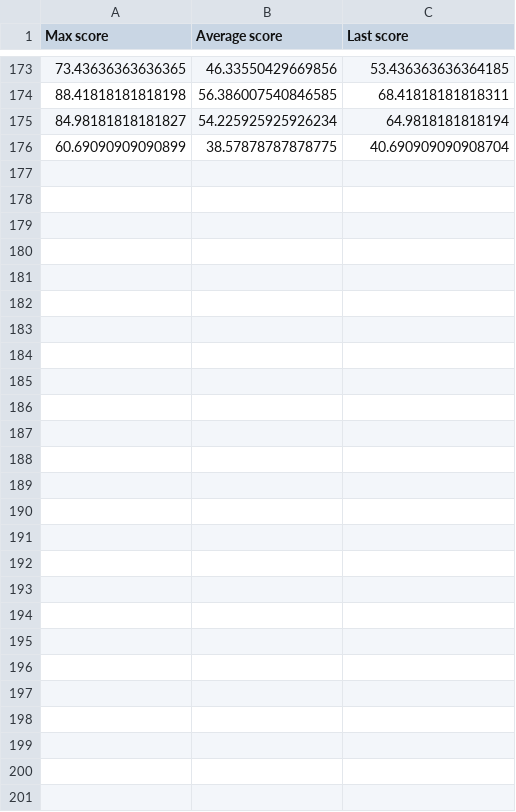
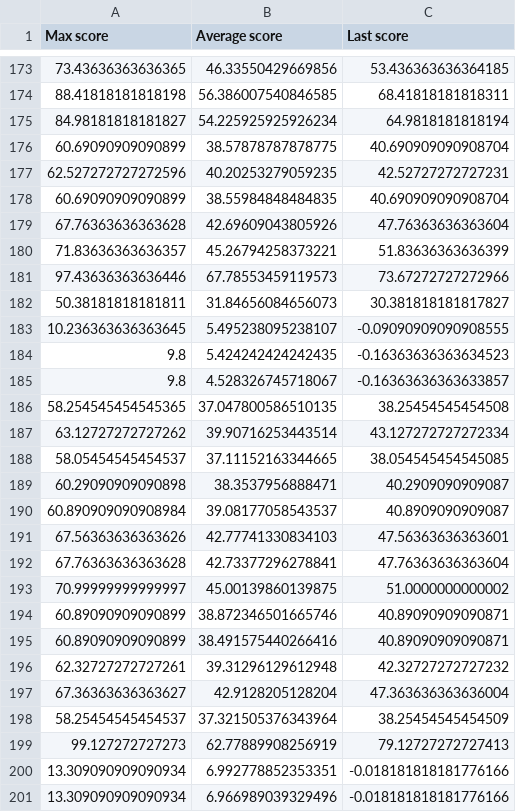
Before and after one commit to nathan-hoche/CarRacing, a CSV file: saves/SelectiveKMNN_DQN.csv, drawn as a sheet; only a part is shown, gaps mark what is left out; the diff names each change by its address in the sheet, - before the commit and + after, or states it on an @@ line.

```diff
--- a/saves/SelectiveKMNN_DQN.csv
+++ b/saves/SelectiveKMNN_DQN.csv
+row 177: 62.527272727272596 | 40.20253279059235 | 42.52727272727231
+row 178: 60.69090909090899 | 38.55984848484835 | 40.690909090908704
+row 179: 67.76363636363628 | 42.69609043805926 | 47.76363636363604
+row 180: 71.83636363636357 | 45.26794258373221 | 51.83636363636399
+row 181: 97.43636363636446 | 67.78553459119573 | 73.67272727272966
+row 182: 50.38181818181811 | 31.84656084656073 | 30.381818181817827
+row 183: 10.236363636363645 | 5.495238095238107 | -0.09090909090908555
+row 184: 9.8 | 5.424242424242435 | -0.16363636363634523
+row 185: 9.8 | 4.528326745718067 | -0.16363636363633857
+row 186: 58.254545454545365 | 37.047800586510135 | 38.25454545454508
+row 187: 63.12727272727262 | 39.90716253443514 | 43.127272727272334
+row 188: 58.05454545454537 | 37.11152163344665 | 38.054545454545085
+row 189: 60.29090909090898 | 38.3537956888471 | 40.2909090909087
+row 190: 60.890909090908984 | 39.08177058543537 | 40.8909090909087
+row 191: 67.56363636363626 | 42.77741330834103 | 47.56363636363601
+row 192: 67.76363636363628 | 42.73377296278841 | 47.76363636363604
+row 193: 70.99999999999997 | 45.00139860139875 | 51.0000000000002
+row 194: 60.89090909090899 | 38.872346501665746 | 40.89090909090871
+row 195: 60.89090909090899 | 38.491575440266416 | 40.89090909090871
+row 196: 62.32727272727261 | 39.31296129612948 | 42.32727272727232
+row 197: 67.36363636363627 | 42.9128205128204 | 47.363636363636004
+row 198: 58.25454545454537 | 37.321505376343964 | 38.25454545454509
+row 199: 99.127272727273 | 62.77889908256919 | 79.12727272727413
+row 200: 13.309090909090934 | 6.992778852353351 | -0.018181818181776166
+row 201: 13.309090909090934 | 6.966989039329496 | -0.018181818181776166
```
Also changed, not shown: 2 other files.
